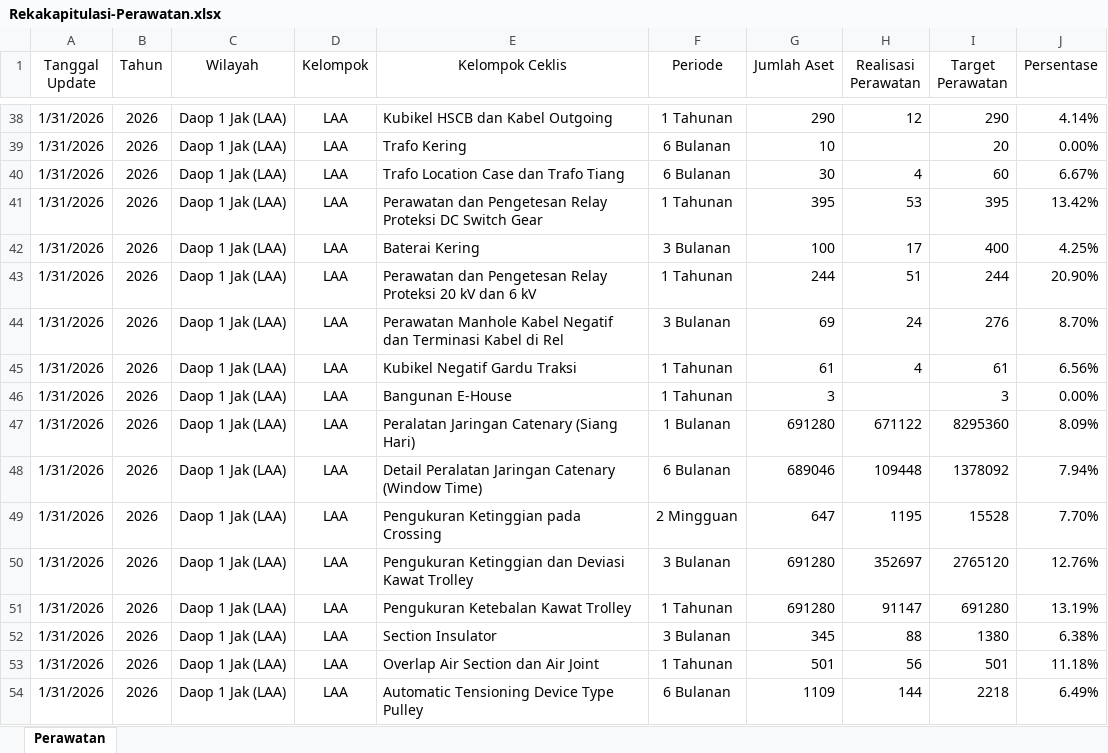
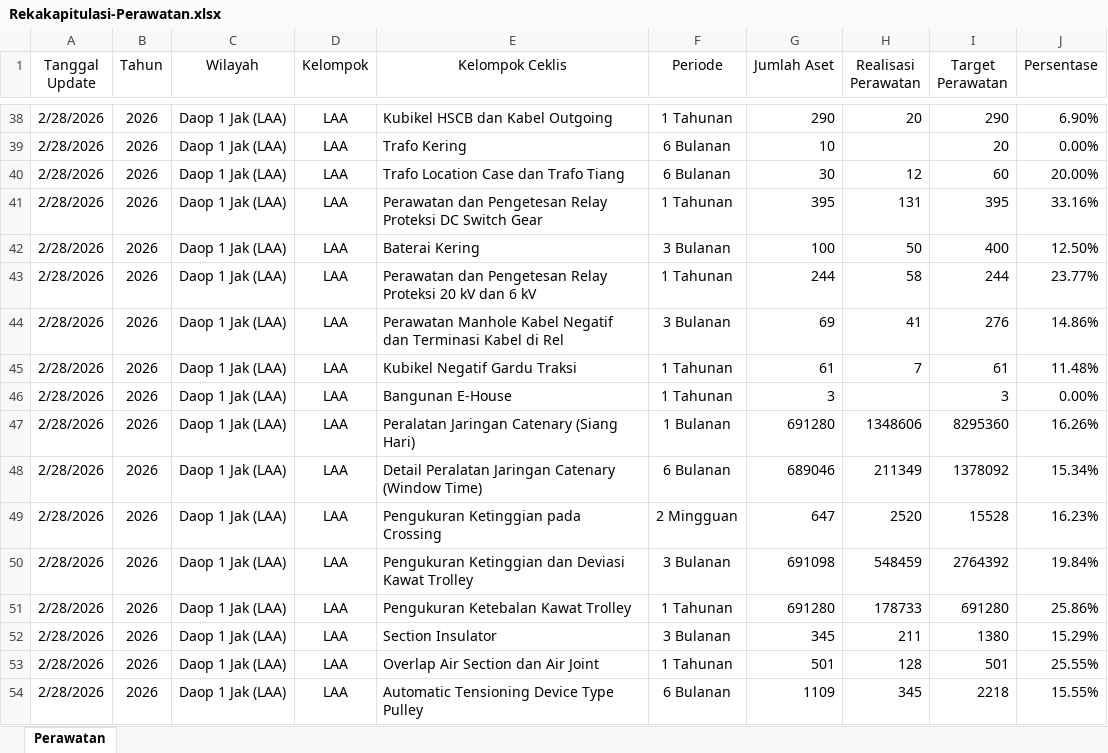
Before and after one commit to sanusizulfirmanlubis/mb52-data, an Excel workbook: data/Rekakapitulasi-Perawatan.xlsx, sheet Perawatan, drawn as a sheet; only a part is shown, gaps mark what is left out; values as stored, in another font and other column widths than the file's, no borders; the diff covers the shown part only; the diff names each change by its address in the sheet, - before the commit and + after, or states it on an @@ line.

Commit message:
update perawatan dari web

```diff
--- a/data/Rekakapitulasi-Perawatan.xlsx (sheet Perawatan)
+++ b/data/Rekakapitulasi-Perawatan.xlsx (sheet Perawatan)
-A38:A54 (Tanggal Update): 1/31/2026
+A38:A54 (Tanggal Update): 2/28/2026
-H38 (Realisasi Perawatan): 12
+H38 (Realisasi Perawatan): 20
-J38 (Persentase): 4.14%
+J38 (Persentase): 6.90%
-H40 (Realisasi Perawatan): 4
+H40 (Realisasi Perawatan): 12
-J40 (Persentase): 6.67%
+J40 (Persentase): 20.00%
-H41 (Realisasi Perawatan): 53
+H41 (Realisasi Perawatan): 131
-J41 (Persentase): 13.42%
+J41 (Persentase): 33.16%
-H42 (Realisasi Perawatan): 17
+H42 (Realisasi Perawatan): 50
-J42 (Persentase): 4.25%
+J42 (Persentase): 12.50%
-H43 (Realisasi Perawatan): 51
+H43 (Realisasi Perawatan): 58
-J43 (Persentase): 20.90%
+J43 (Persentase): 23.77%
-H44 (Realisasi Perawatan): 24
+H44 (Realisasi Perawatan): 41
-J44 (Persentase): 8.70%
+J44 (Persentase): 14.86%
-H45 (Realisasi Perawatan): 4
+H45 (Realisasi Perawatan): 7
-J45 (Persentase): 6.56%
+J45 (Persentase): 11.48%
-H47 (Realisasi Perawatan): 671122
+H47 (Realisasi Perawatan): 1348606
-J47 (Persentase): 8.09%
+J47 (Persentase): 16.26%
-H48 (Realisasi Perawatan): 109448
+H48 (Realisasi Perawatan): 211349
-J48 (Persentase): 7.94%
+J48 (Persentase): 15.34%
-H49 (Realisasi Perawatan): 1195
+H49 (Realisasi Perawatan): 2520
-J49 (Persentase): 7.70%
+J49 (Persentase): 16.23%
-G50 (Jumlah Aset): 691280
+G50 (Jumlah Aset): 691098
-H50 (Realisasi Perawatan): 352697
+H50 (Realisasi Perawatan): 548459
-I50 (Target Perawatan): 2765120
+I50 (Target Perawatan): 2764392
-J50 (Persentase): 12.76%
+J50 (Persentase): 19.84%
-H51 (Realisasi Perawatan): 91147
+H51 (Realisasi Perawatan): 178733
-J51 (Persentase): 13.19%
+J51 (Persentase): 25.86%
-H52 (Realisasi Perawatan): 88
+H52 (Realisasi Perawatan): 211
-J52 (Persentase): 6.38%
+J52 (Persentase): 15.29%
-H53 (Realisasi Perawatan): 56
+H53 (Realisasi Perawatan): 128
-J53 (Persentase): 11.18%
+J53 (Persentase): 25.55%
-H54 (Realisasi Perawatan): 144
+H54 (Realisasi Perawatan): 345
-J54 (Persentase): 6.49%
+J54 (Persentase): 15.55%
```
Also changed, not shown: 1016 edited cells elsewhere in this sheet.
